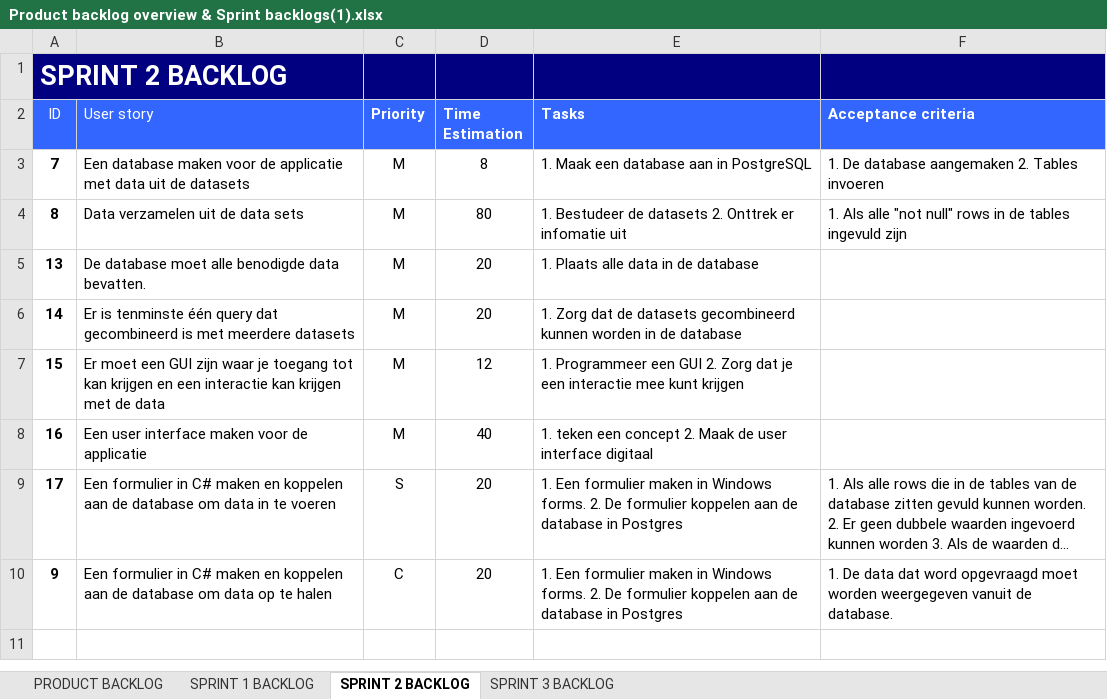
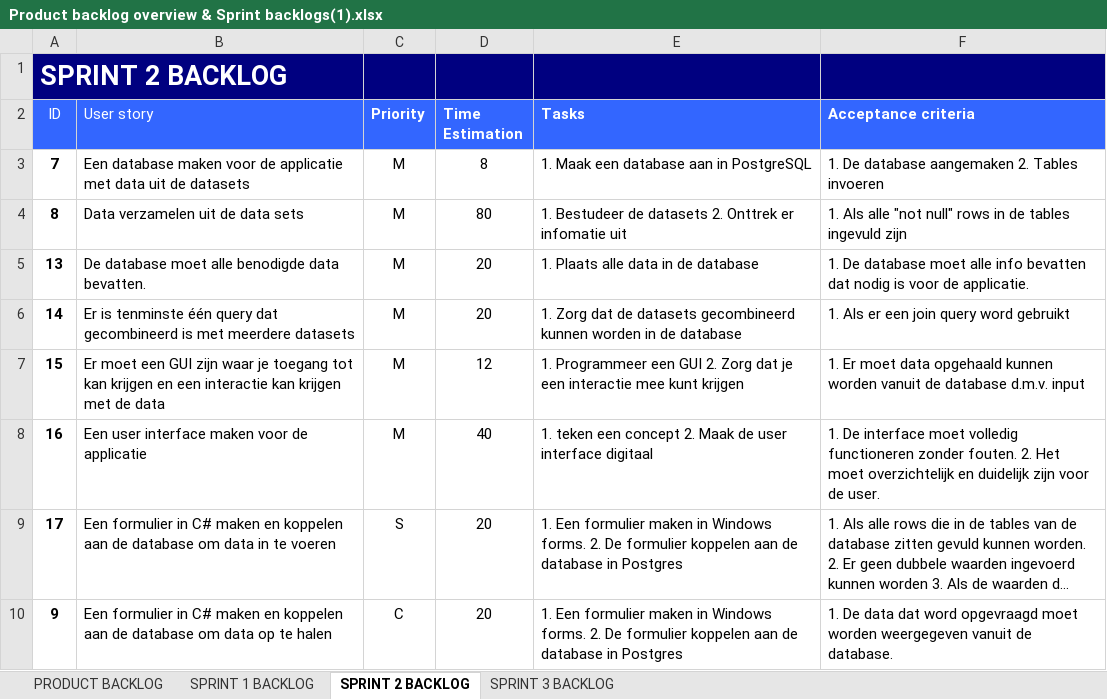
Before and after one commit to abrazi93/Project-3-Data-Application, an Excel workbook: documentatie/Product backlog overview & Sprint backlogs(1).xlsx, sheet SPRINT 2 BACKLOG, drawn as a sheet; long unchanged cells end in …; values as stored, in another font and other column widths than the file's, no borders; the diff names each change by its address in the sheet, - before the commit and + after, or states it on an @@ line.

```diff
--- a/documentatie/Product backlog overview & Sprint backlogs(1).xlsx (sheet SPRINT 2 BACKLOG)
+++ b/documentatie/Product backlog overview & Sprint backlogs(1).xlsx (sheet SPRINT 2 BACKLOG)
-F5 (Acceptance criteria): (empty)
+F5 (Acceptance criteria): 1. De database moet alle info bevatten dat nodig is voor de applicatie.
-F6 (Acceptance criteria): (empty)
+F6 (Acceptance criteria): 1. Als er een join query word gebruikt
-F7 (Acceptance criteria): (empty)
+F7 (Acceptance criteria): 1. Er moet data opgehaald kunnen worden vanuit de database d.m.v. input
-F8 (Acceptance criteria): (empty)
+F8 (Acceptance criteria): 1. De interface moet volledig functioneren zonder fouten. 2. Het moet overzichtelijk en duidelijk zijn voor de user.
```
Also changed, not shown: sheet PRODUCT BACKLOG, 4 other files.
